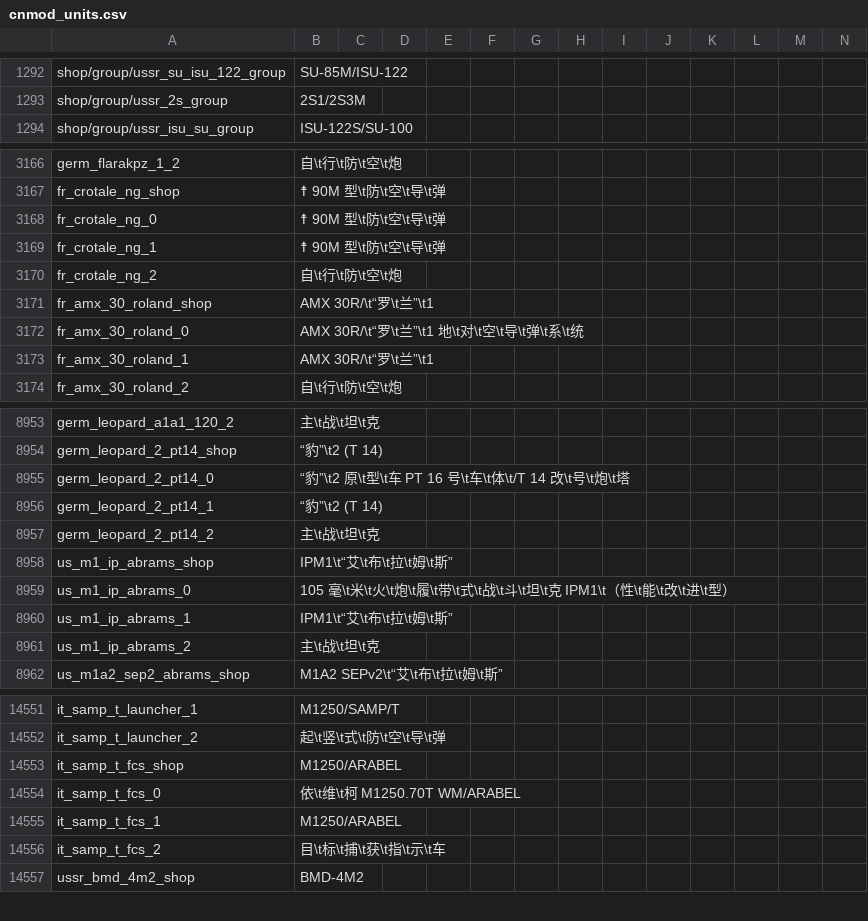
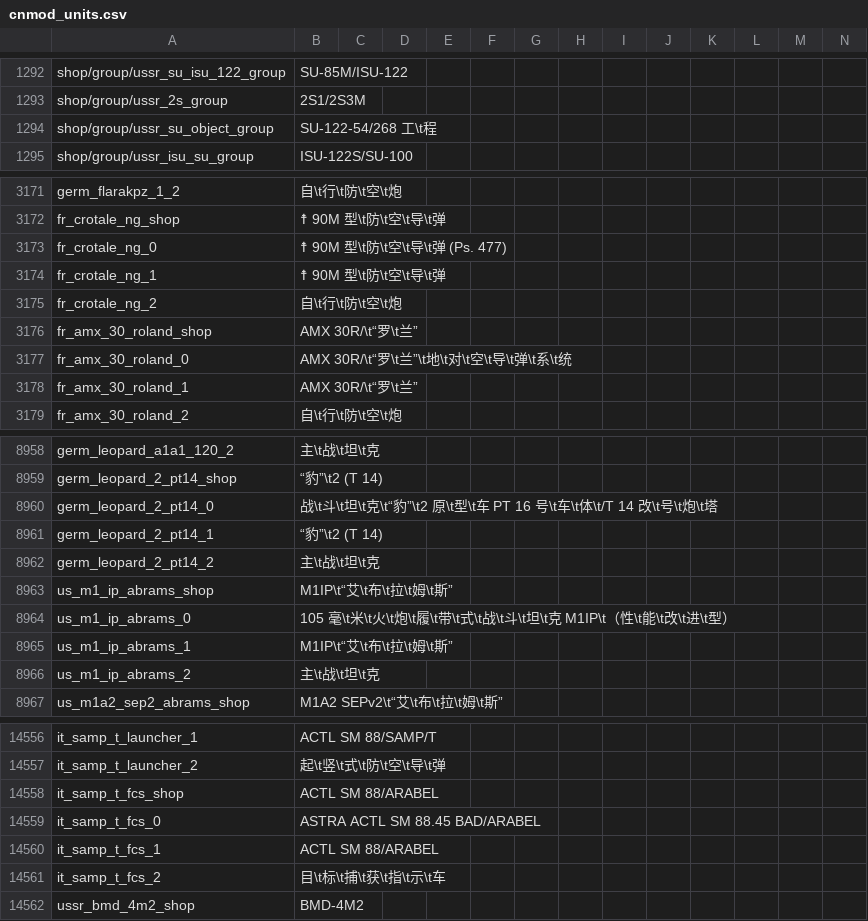
Before and after one commit to 1095368180/warthunder-improved-chinese-localisation, a CSV file: cnmod_units.csv, drawn as a sheet; only a part is shown, gaps mark what is left out; addresses are those after the commit; rows hold the shown columns only; the diff covers the shown part only; the diff names each change by its address in the sheet, - before the commit and + after, or states it on an @@ line.

```diff
--- a/cnmod_units.csv
+++ b/cnmod_units.csv
+row 1294: shop/group/ussr_su_object_group | SU-122-54/268 工\t程
-B3173: ☨ 90M 型\t防\t空\t导\t弹
+B3173: ☨ 90M 型\t防\t空\t导\t弹 (Ps. 477)
-B3176: AMX 30R/\t“罗\t兰”\t1
+B3176: AMX 30R/\t“罗\t兰”
-B3177: AMX 30R/\t“罗\t兰”\t1 地\t对\t空\t导\t弹\t系\t统
+B3177: AMX 30R/\t“罗\t兰”\t地\t对\t空\t导\t弹\t系\t统
-B3178: AMX 30R/\t“罗\t兰”\t1
+B3178: AMX 30R/\t“罗\t兰”
-B8960: “豹”\t2 原\t…
+B8960: 战\t斗\t坦\t克\t“豹”\t2 原\t…
-B8963: IPM1\t“艾\t布\t拉\t姆\t斯”
+B8963: M1IP\t“艾\t布\t拉\t姆\t斯”
-B8964: …坦\t克 IPM1\t（性\t能…
+B8964: …坦\t克 M1IP\t（性\t能…
-B8965: IPM1\t“艾\t布\t拉\t姆\t斯”
+B8965: M1IP\t“艾\t布\t拉\t姆\t斯”
-B14556: M1250/SAMP/T
+B14556: ACTL SM 88/SAMP/T
-B14558: M1250/ARABEL
+B14558: ACTL SM 88/ARABEL
-B14559: 依\t维\t柯 M1250.70T WM/ARABEL
+B14559: ASTRA ACTL SM 88.45 BAD/ARABEL
-B14560: M1250/ARABEL
+B14560: ACTL SM 88/ARABEL
```
Also changed, not shown: 4 added rows and 154 edited cells elsewhere in this file, cnmod_extra.csv, cnmod_units_weaponry.csv.
